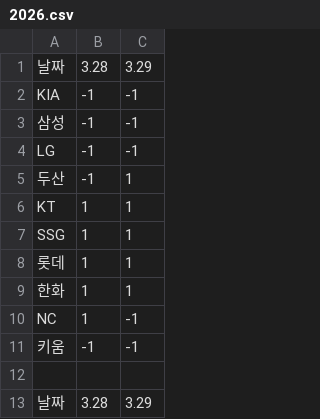
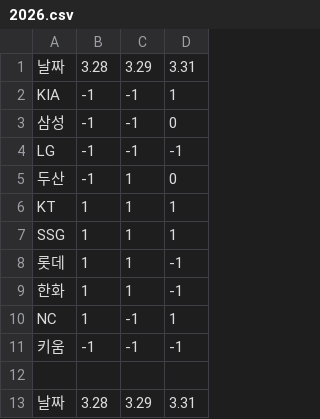
Before and after one commit to Lunrot/kbo-app, a CSV file: 2026.csv, drawn as a sheet; only a part is shown; the diff names each change by its address in the sheet, - before the commit and + after, or states it on an @@ line.

```diff
--- a/2026.csv
+++ b/2026.csv
+column D, rows 1-13: 3.31 | 1 | 0 | -1 | 0 | 1 | 1 | -1 | -1 | 1 | -1 |  | 3.31
```
